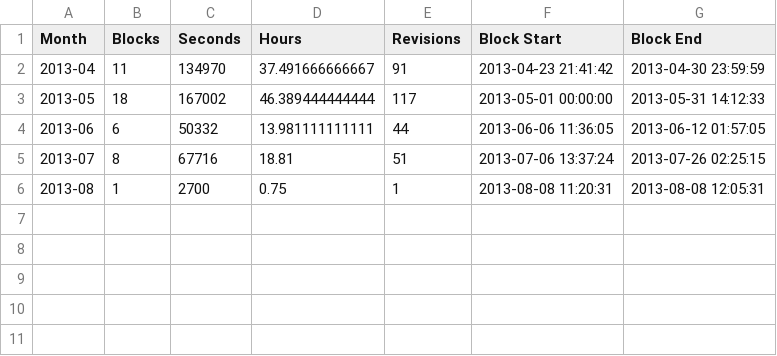
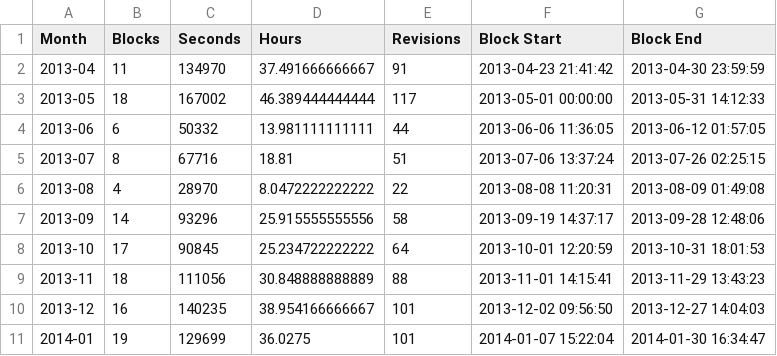
Before and after one commit to soundasleep/svntime, a CSV file: months.csv, drawn as a sheet.

```diff
--- a/months.csv
+++ b/months.csv
@@ -5,2 +5,7 @@
 "2013-07","8","67716","18.81","51","2013-07-06 13:37:24","2013-07-26 02:25:15"
-"2013-08","1","2700","0.75","1","2013-08-08 11:20:31","2013-08-08 12:05:31"
+"2013-08","4","28970","8.0472222222222","22","2013-08-08 11:20:31","2013-08-09 01:49:08"
+"2013-09","14","93296","25.915555555556","58","2013-09-19 14:37:17","2013-09-28 12:48:06"
+"2013-10","17","90845","25.234722222222","64","2013-10-01 12:20:59","2013-10-31 18:01:53"
+"2013-11","18","111056","30.848888888889","88","2013-11-01 14:15:41","2013-11-29 13:43:23"
+"2013-12","16","140235","38.954166666667","101","2013-12-02 09:56:50","2013-12-27 14:04:03"
+"2014-01","19","129699","36.0275","101","2014-01-07 15:22:04","2014-01-30 16:34:47"
```
Also changed, not shown: blocks.csv, cleaned_blocks.csv, 1 other file.
